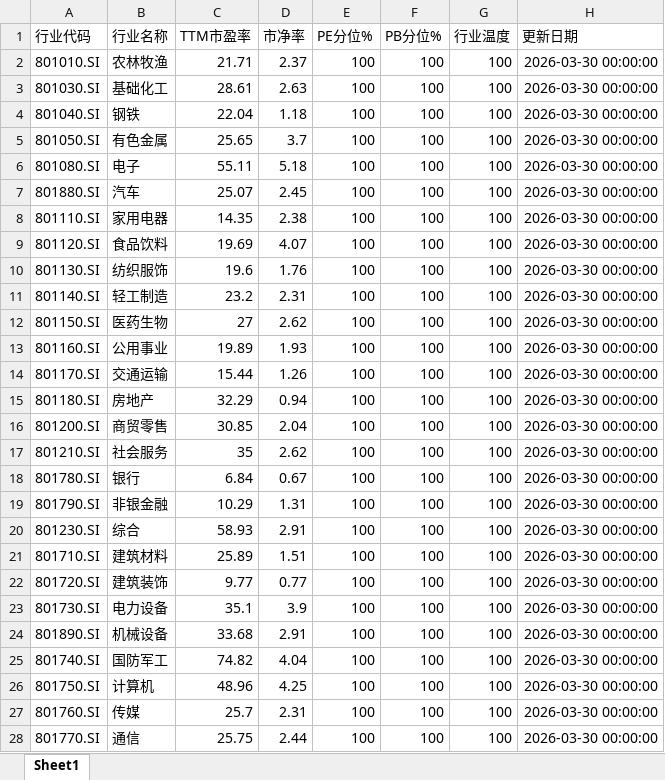
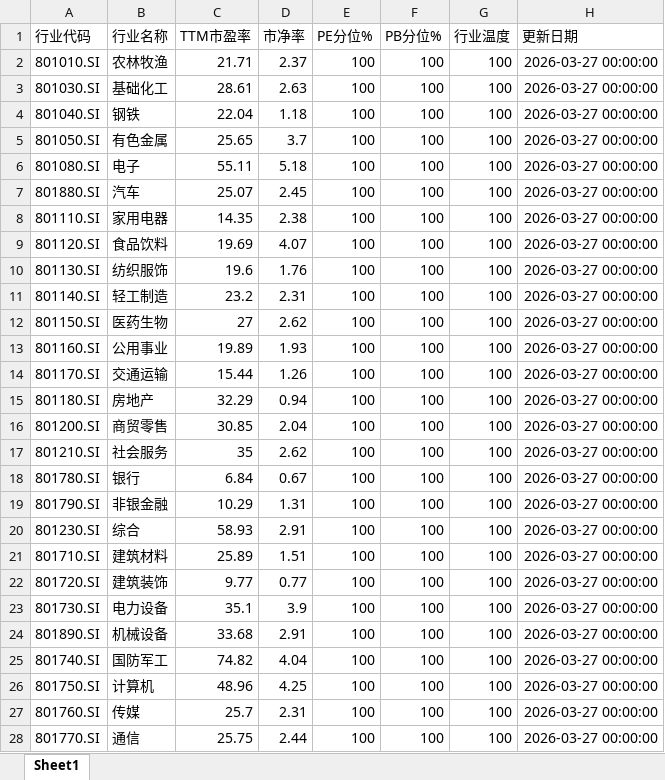
Before and after one commit to qimingqianxing/market-report, an Excel workbook: A股申万一级行业温度计_最新.xlsx, sheet Sheet1, drawn as a sheet; only a part is shown; values as stored, in another font and other column widths than the file's, no borders; the diff covers the shown part only; the diff names each change by its address in the sheet, - before the commit and + after, or states it on an @@ line.

Commit message:
Force update data to Friday (2026-03-27) close

```diff
--- a/A股申万一级行业温度计_最新.xlsx (sheet Sheet1)
+++ b/A股申万一级行业温度计_最新.xlsx (sheet Sheet1)
-H2:H28 (更新日期): 2026-03-30 00:00:00
+H2:H28 (更新日期): 2026-03-27 00:00:00
```
Also changed, not shown: 4 edited cells elsewhere in this sheet, 10 other files.
